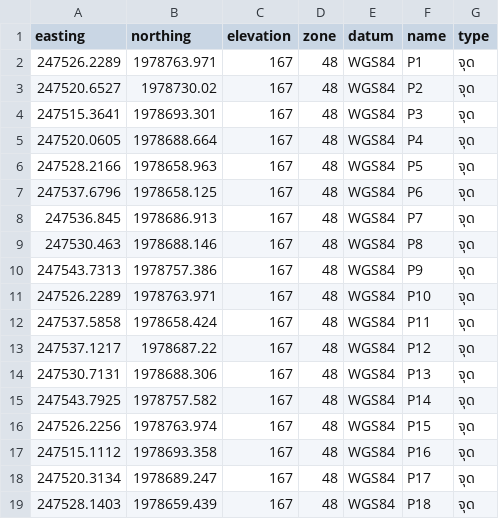
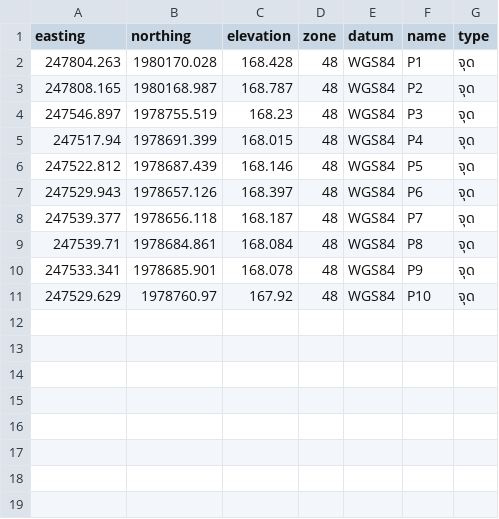
Before and after one commit to mkeotheuankham/msmgis, a CSV file: src/assets/utm_tem.csv, drawn as a sheet.

```diff
--- a/src/assets/utm_tem.csv
+++ b/src/assets/utm_tem.csv
@@ -1,19 +1,11 @@
 easting,northing,elevation,zone,datum,name,type
-247526.2289,1978763.971,167,48,WGS84,P1,ຈຸດ
-247520.6527,1978730.02,167,48,WGS84,P2,ຈຸດ
-247515.3641,1978693.301,167,48,WGS84,P3,ຈຸດ
-247520.0605,1978688.664,167,48,WGS84,P4,ຈຸດ
-247528.2166,1978658.963,167,48,WGS84,P5,ຈຸດ
-247537.6796,1978658.125,167,48,WGS84,P6,ຈຸດ
-247536.845,1978686.913,167,48,WGS84,P7,ຈຸດ
-247530.463,1978688.146,167,48,WGS84,P8,ຈຸດ
-247543.7313,1978757.386,167,48,WGS84,P9,ຈຸດ
-247526.2289,1978763.971,167,48,WGS84,P10,ຈຸດ
-247537.5858,1978658.424,167,48,WGS84,P11,ຈຸດ
-247537.1217,1978687.22,167,48,WGS84,P12,ຈຸດ
-247530.7131,1978688.306,167,48,WGS84,P13,ຈຸດ
-247543.7925,1978757.582,167,48,WGS84,P14,ຈຸດ
-247526.2256,1978763.974,167,48,WGS84,P15,ຈຸດ
-247515.1112,1978693.358,167,48,WGS84,P16,ຈຸດ
-247520.3134,1978689.247,167,48,WGS84,P17,ຈຸດ
-247528.1403,1978659.439,167,48,WGS84,P18,ຈຸດ
+247804.263,1980170.028,168.428,48,WGS84,P1,ຈຸດ
+247808.165,1980168.987,168.787,48,WGS84,P2,ຈຸດ
+247546.897,1978755.519,168.23,48,WGS84,P3,ຈຸດ
+247517.94,1978691.399,168.015,48,WGS84,P4,ຈຸດ
+247522.812,1978687.439,168.146,48,WGS84,P5,ຈຸດ
+247529.943,1978657.126,168.397,48,WGS84,P6,ຈຸດ
+247539.377,1978656.118,168.187,48,WGS84,P7,ຈຸດ
+247539.71,1978684.861,168.084,48,WGS84,P8,ຈຸດ
+247533.341,1978685.901,168.078,48,WGS84,P9,ຈຸດ
+247529.629,1978760.97,167.92,48,WGS84,P10,ຈຸດ
```
Also changed, not shown: 1 other file.
